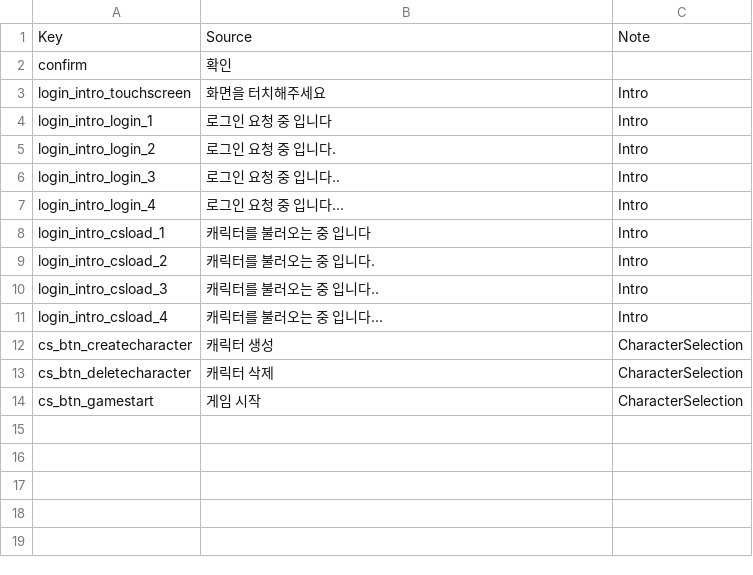
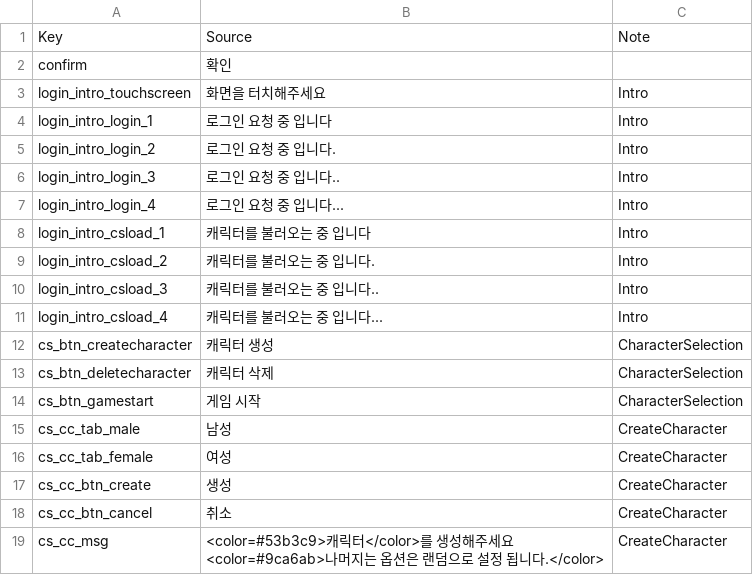
Before and after one commit to dek0058/MScannot206, a CSV file: RootDesk/MyDesk/Locale/LocaleTextDataSet.csv, drawn as a sheet.

Commit message:
현지화 텍스트 키 추가

```diff
--- a/RootDesk/MyDesk/Locale/LocaleTextDataSet.csv
+++ b/RootDesk/MyDesk/Locale/LocaleTextDataSet.csv
@@ -14 +14,7 @@ cs_btn_deletecharacter,캐릭터 삭제,CharacterSelection
 cs_btn_gamestart,게임 시작,CharacterSelection
+cs_cc_tab_male,남성,CreateCharacter
+cs_cc_tab_female,여성,CreateCharacter
+cs_cc_btn_create,생성,CreateCharacter
+cs_cc_btn_cancel,취소,CreateCharacter
+cs_cc_msg,"<color=#53b3c9>캐릭터</color>를 생성해주세요
+<color=#9ca6ab>나머지는 옵션은 랜덤으로 설정 됩니다.</color>",CreateCharacter
```
